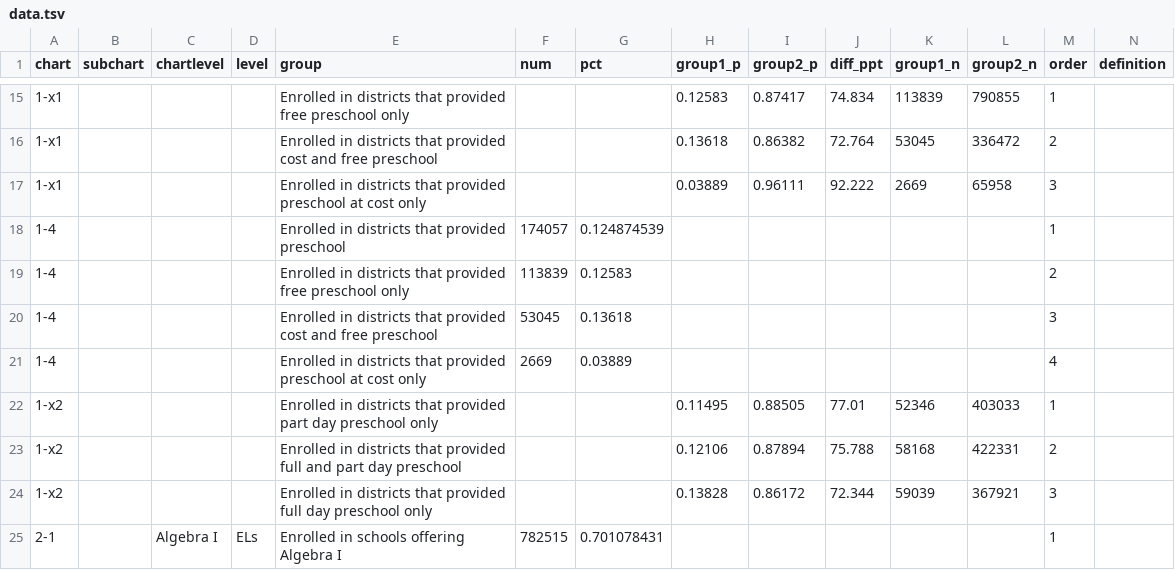
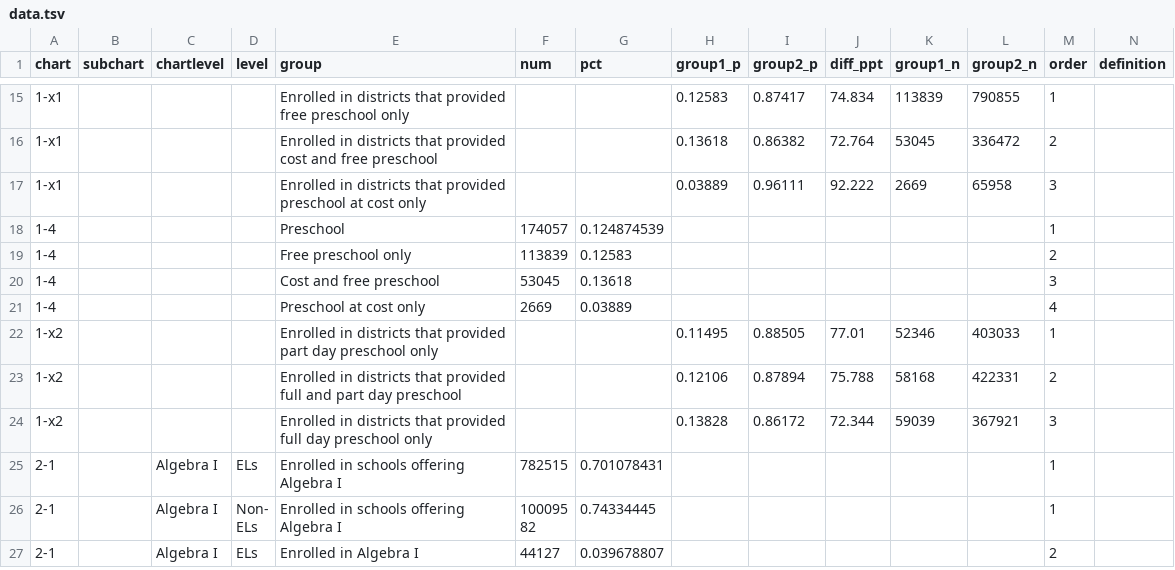
Before and after one commit to MarceloSimasWestat/MarceloSimasWestat.github.io, a TSV file: EnglishLearners2/dev/assets/data/data.tsv, drawn as a sheet; only a part is shown, gaps mark what is left out; the shorter side is filled out with more unchanged rows; the diff names each change by its address in the sheet, - before the commit and + after, or states it on an @@ line.

```diff
--- a/EnglishLearners2/dev/assets/data/data.tsv
+++ b/EnglishLearners2/dev/assets/data/data.tsv
-E18 (group): Enrolled in districts that provided preschool
+E18 (group): Preschool
-E19 (group): Enrolled in districts that provided free preschool only
+E19 (group): Free preschool only
-E20 (group): Enrolled in districts that provided cost and free preschool
+E20 (group): Cost and free preschool
-E21 (group): Enrolled in districts that provided preschool at cost only
+E21 (group): Preschool at cost only
```
Also changed, not shown: 2 other files.
